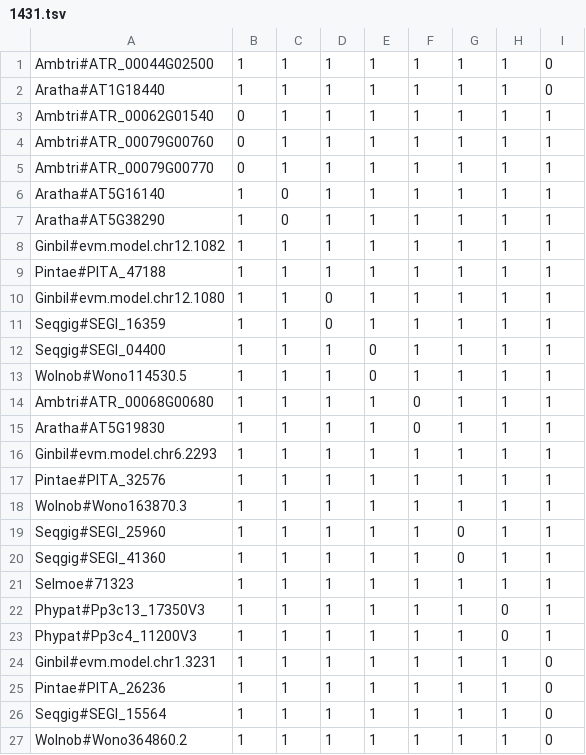
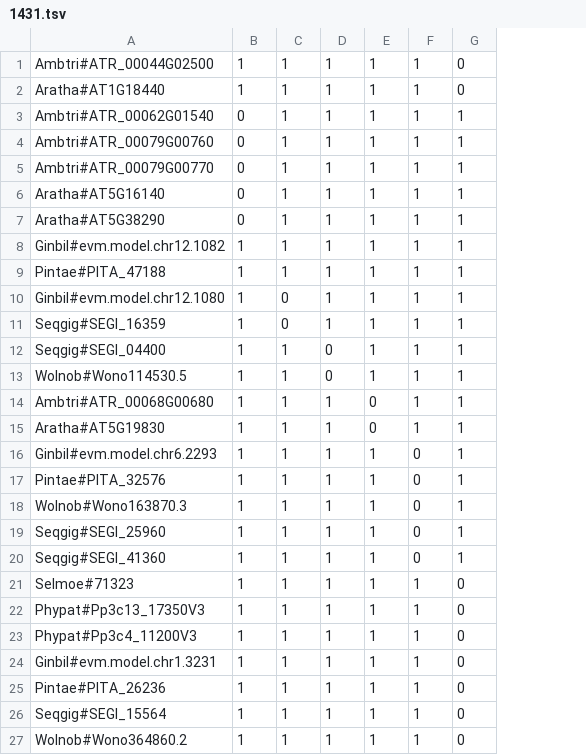
Before and after one commit to dpl10/SOS, a TSV file: test_trees/group1_Veronica/1431.tsv, drawn as a sheet; removed rows and columns are numbered as before the commit, all else as after; the diff names each change by its address in the sheet, - before the commit and + after, or states it on an @@ line.

```diff
--- a/test_trees/group1_Veronica/1431.tsv
+++ b/test_trees/group1_Veronica/1431.tsv
-column G, rows 1-27: 1 | 1 | 1 | 1 | 1 | 1 | 1 | 1 | 1 | 1 | 1 | 1 | 1 | 1 | 1 | 1 | 1 | 1 | 0 | 0 | 1 | 1 | 1 | 1 | 1 | 1 | 1
-column H, rows 1-27: 1 | 1 | 1 | 1 | 1 | 1 | 1 | 1 | 1 | 1 | 1 | 1 | 1 | 1 | 1 | 1 | 1 | 1 | 1 | 1 | 1 | 0 | 0 | 1 | 1 | 1 | 1
-B6:B7: 1
+B6:B7: 0
-C6:C7: 0
+C6:C7: 1
-C10:C11: 1
+C10:C11: 0
-D10:D11: 0
+D10:D11: 1
-D12:D13: 1
+D12:D13: 0
-E12:E13: 0
+E12:E13: 1
-E14:E15: 1
+E14:E15: 0
-F14:F15: 0
+F14:F15: 1
-F16:F20: 1
+F16:F20: 0
-G21:G23: 1
+G21:G23: 0
```
Also changed, not shown: test_trees/group2_Nelson/1286.tsv, test_trees/group2_Nelson/1363.tsv, 27 other files.
